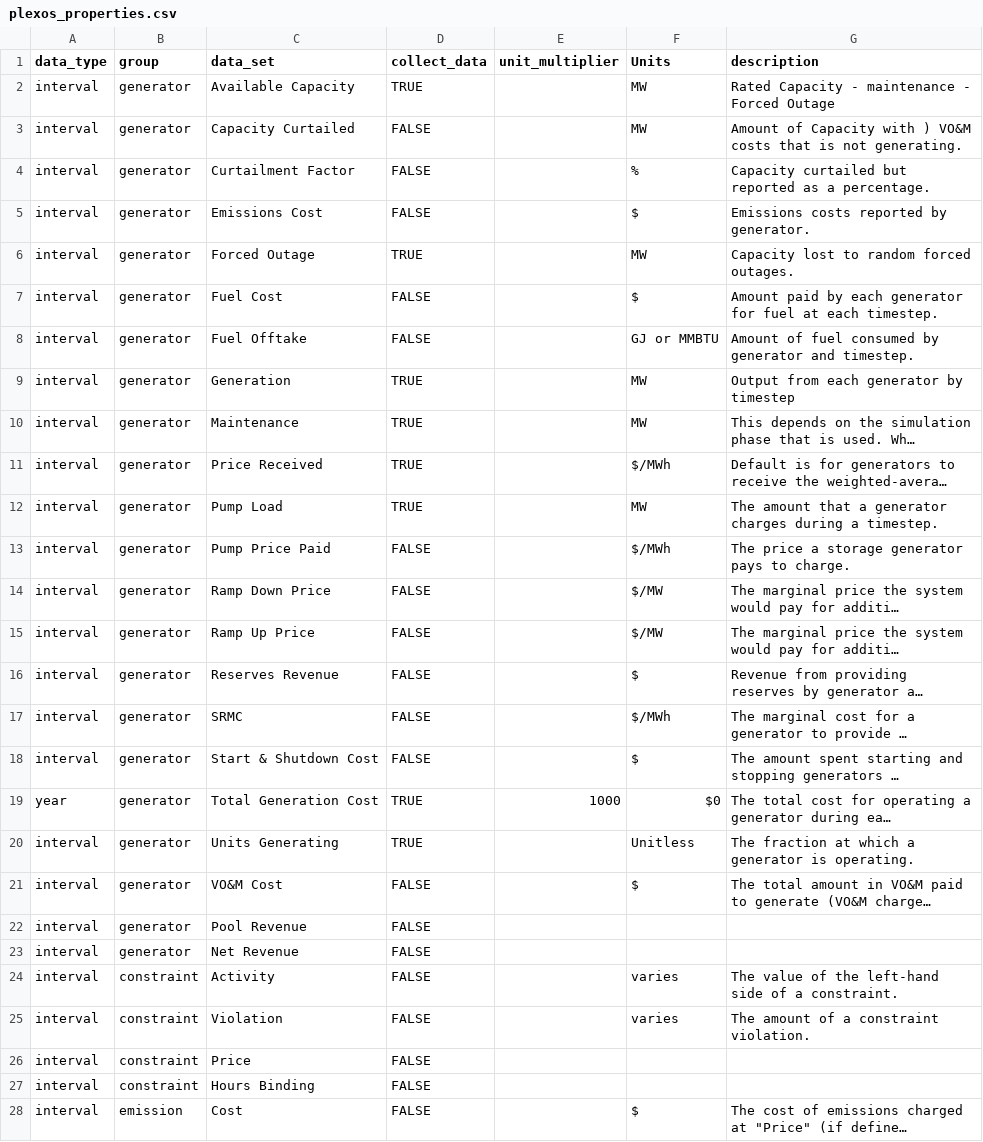
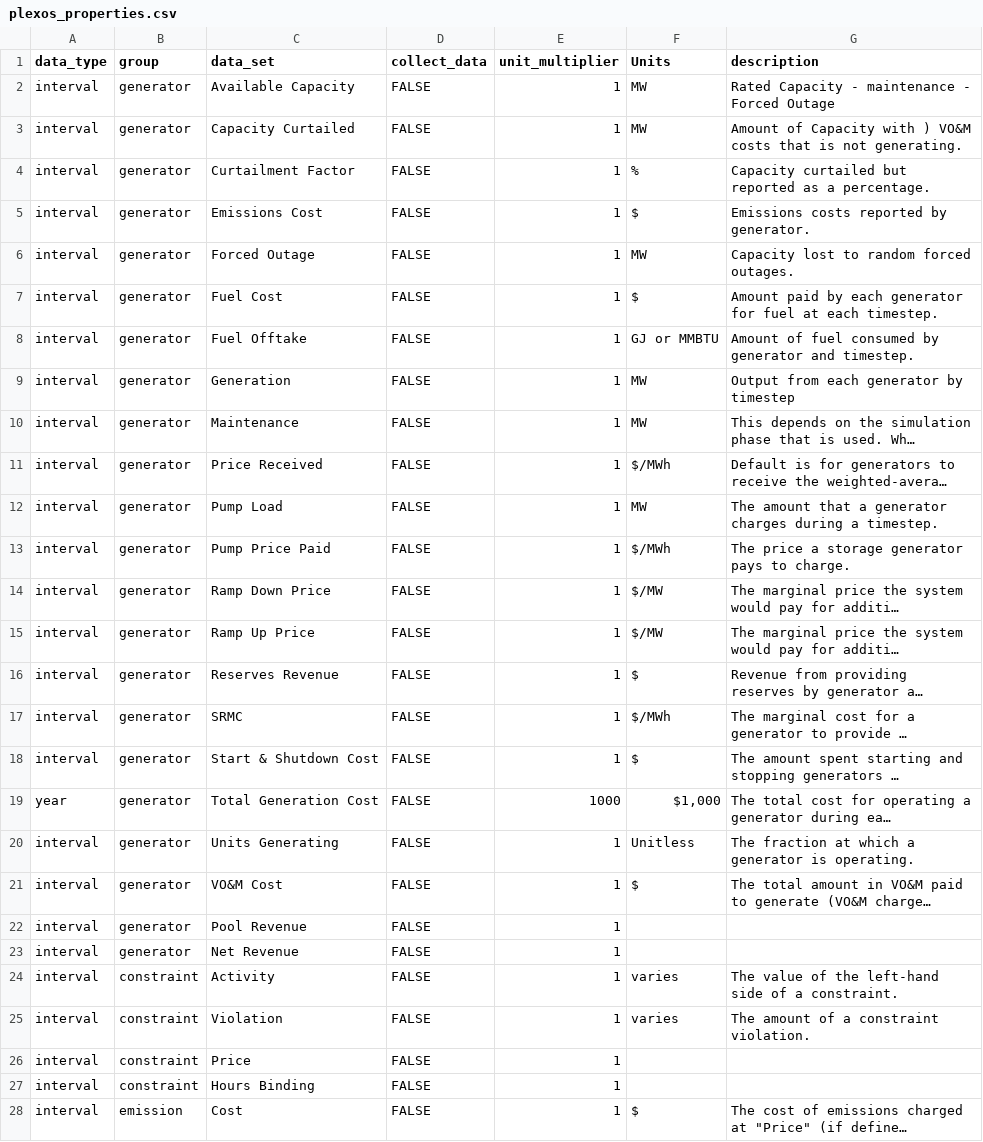
Before and after one commit to NREL/Marmot, a CSV file: plexos_properties.csv, drawn as a sheet; only a part is shown; long unchanged cells end in …; the diff covers the shown part only; the diff names each change by its address in the sheet, - before the commit and + after, or states it on an @@ line.

Commit message:
Major speed increases to Marmot formatter, adds h5plexos 0.6 support

```diff
--- a/plexos_properties.csv
+++ b/plexos_properties.csv
-D2 (collect_data): TRUE
+D2 (collect_data): FALSE
-E2:E18 (unit_multiplier): (empty)
+E2:E18 (unit_multiplier): 1
-D6 (collect_data): TRUE
+D6 (collect_data): FALSE
-D9:D12 (collect_data): TRUE
+D9:D12 (collect_data): FALSE
-D19:D20 (collect_data): TRUE
+D19:D20 (collect_data): FALSE
-F19 (Units): $0
+F19 (Units): $1,000
-E20:E28 (unit_multiplier): (empty)
+E20:E28 (unit_multiplier): 1
```
Also changed, not shown: 1 removed row and 64 edited cells elsewhere in this file, Marmot_plot_select.csv, Marmot_user_defined_inputs.csv, 3 other files.
